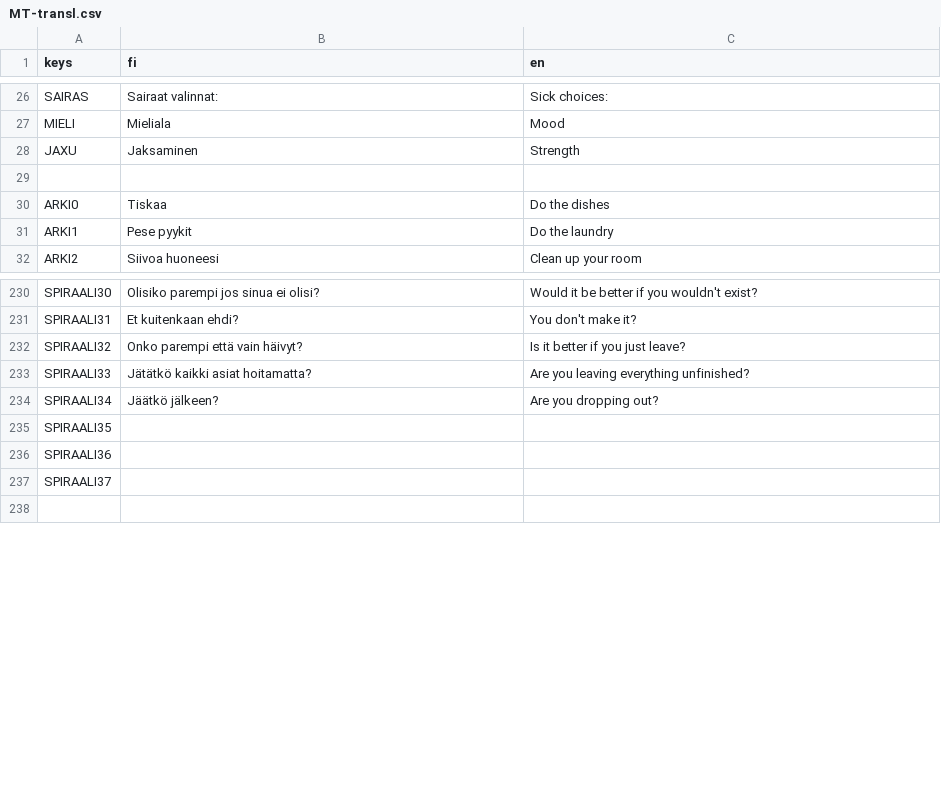
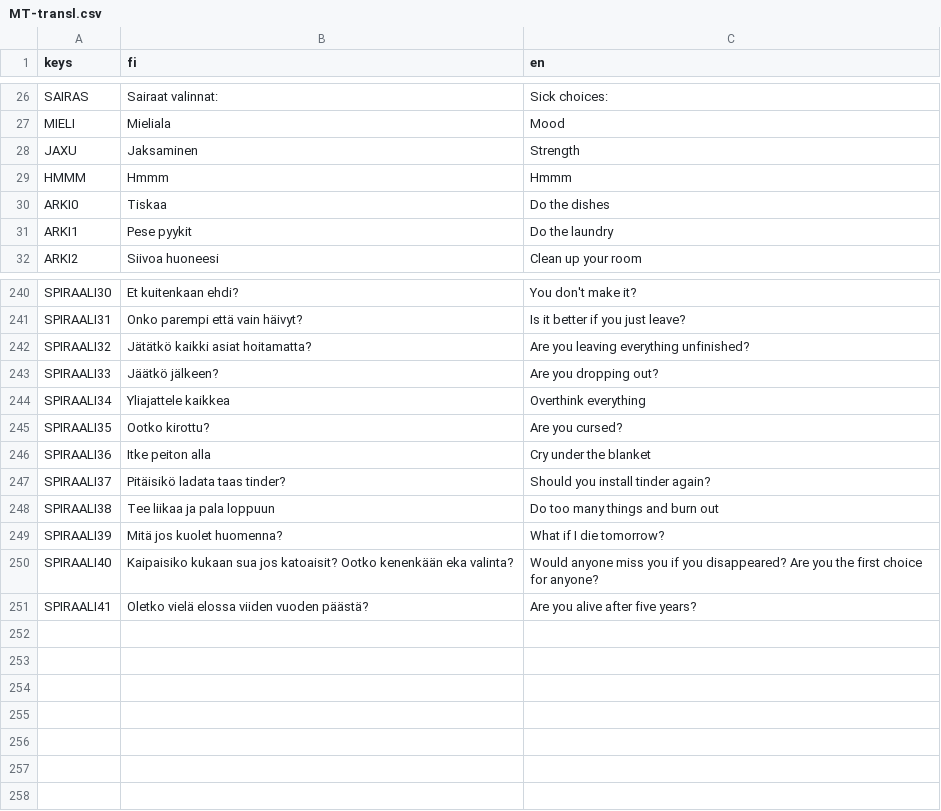
Before and after one commit to Woffelson/Kaemppae-kakskyt, a CSV file: Data/MT-transl.csv, drawn as a sheet; only a part is shown, gaps mark what is left out; addresses are those after the commit; the diff covers the shown part only; the diff names each change by its address in the sheet, - before the commit and + after, or states it on an @@ line.

Commit message:
more thoughts
Gathered thoughts from elsewhere in the installation ("showerthoughts") + tweaking

```diff
--- a/Data/MT-transl.csv
+++ b/Data/MT-transl.csv
-row 29: (empty)
+row 29: HMMM | Hmmm | Hmmm
-B240 (fi): Olisiko parempi jos sinua ei olisi?
+B240 (fi): Et kuitenkaan ehdi?
-C240 (en): Would it be better if you wouldn't exist?
+C240 (en): You don't make it?
-B241 (fi): Et kuitenkaan ehdi?
+B241 (fi): Onko parempi että vain häivyt?
-C241 (en): You don't make it?
+C241 (en): Is it better if you just leave?
-B242 (fi): Onko parempi että vain häivyt?
+B242 (fi): Jätätkö kaikki asiat hoitamatta?
-C242 (en): Is it better if you just leave?
+C242 (en): Are you leaving everything unfinished?
-B243 (fi): Jätätkö kaikki asiat hoitamatta?
+B243 (fi): Jäätkö jälkeen?
-C243 (en): Are you leaving everything unfinished?
+C243 (en): Are you dropping out?
-B244 (fi): Jäätkö jälkeen?
+B244 (fi): Yliajattele kaikkea
-C244 (en): Are you dropping out?
+C244 (en): Overthink everything
-B245 (fi): (empty)
+B245 (fi): Ootko kirottu?
-C245 (en): (empty)
+C245 (en): Are you cursed?
-B246 (fi): (empty)
+B246 (fi): Itke peiton alla
-C246 (en): (empty)
+C246 (en): Cry under the blanket
-B247 (fi): (empty)
+B247 (fi): Pitäisikö ladata taas tinder?
-C247 (en): (empty)
+C247 (en): Should you install tinder again?
+row 248: SPIRAALI38 | Tee liikaa ja pala loppuun | Do too many things and burn out
+row 249: SPIRAALI39 | Mitä jos kuolet huomenna? | What if I die tomorrow?
+row 250: SPIRAALI40 | Kaipaisiko kukaan sua jos katoaisit? Ootko kenenkään eka valinta? | Would anyone miss you if you disappeared? Are you the first choice for anyone?
+row 251: SPIRAALI41 | Oletko vielä elossa viiden vuoden päästä? | Are you alive after five years?
+row 252: (empty)
+row 253: (empty)
+row 254: (empty)
+row 255: (empty)
+row 256: (empty)
+row 257: (empty)
```
Also changed, not shown: 34 added rows and 55 edited cells elsewhere in this file, 8 other files.
